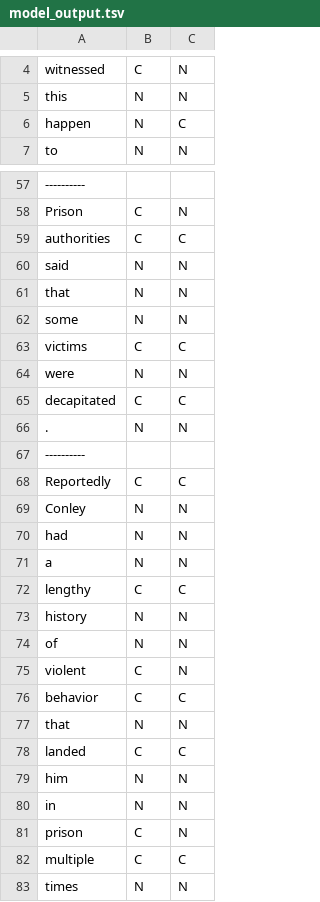
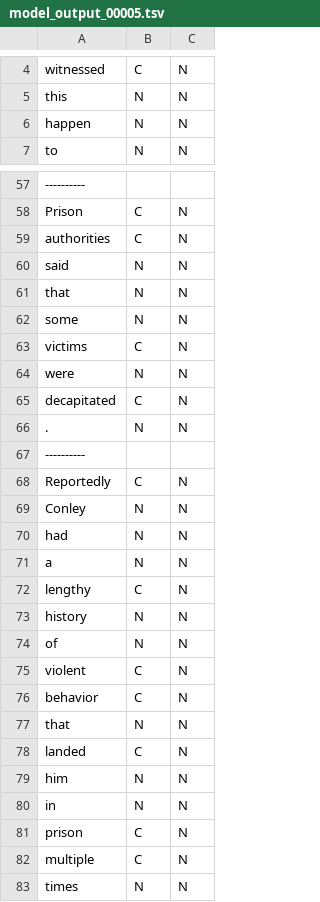
Before and after one commit to efemeryds/complex-word-identification, a TSV file: experiments/base_model/model_output_00005.tsv (was experiments/base_model/model_output.tsv), drawn as a sheet; only a part is shown, gaps mark what is left out; the diff covers the shown part only; the diff names each change by its address in the sheet, - before the commit and + after, or states it on an @@ line.

```diff
--- a/experiments/base_model/model_output.tsv
+++ b/experiments/base_model/model_output_00005.tsv
-C6: C
+C6: N
-C59: C
+C59: N
-C63: C
+C63: N
-C65: C
+C65: N
-C68: C
+C68: N
-C72: C
+C72: N
-C76: C
+C76: N
-C78: C
+C78: N
-C82: C
+C82: N
```
Also changed, not shown: 53 edited cells elsewhere in this file, 18 other files.
